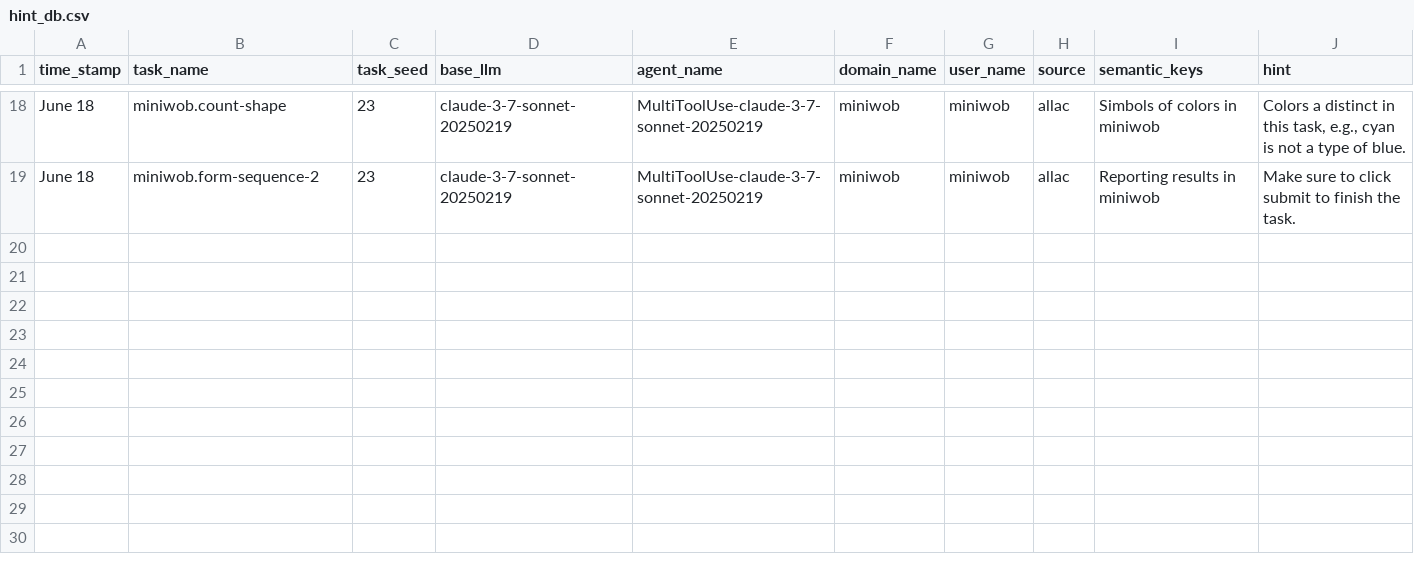
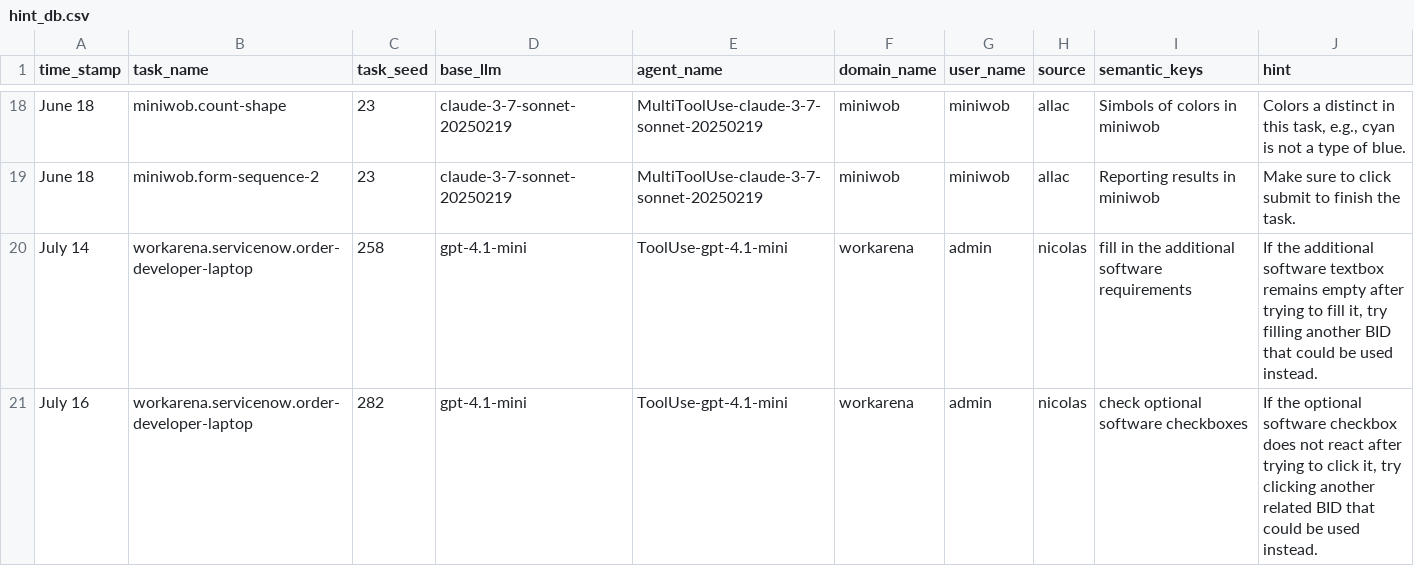
Before and after one commit to ServiceNow/AgentLab, a CSV file: src/agentlab/agents/tool_use_agent/hint_db.csv, drawn as a sheet; only a part is shown, gaps mark what is left out.

```diff
--- a/src/agentlab/agents/tool_use_agent/hint_db.csv
+++ b/src/agentlab/agents/tool_use_agent/hint_db.csv
@@ -19 +19,3 @@ June 18,miniwob.count-shape,23,claude-3-7-sonnet-20250219,MultiToolUse-claude-3-
 June 18,miniwob.form-sequence-2,23,claude-3-7-sonnet-20250219,MultiToolUse-claude-3-7-sonnet-20250219,miniwob,miniwob,allac,Reporting results in miniwob,Make sure to click submit to finish the task.
+July 14,workarena.servicenow.order-developer-laptop,258,gpt-4.1-mini,ToolUse-gpt-4.1-mini,workarena,admin,nicolas,fill in the additional software requirements,"If the additional software textbox remains empty after trying to fill it, try filling another BID that could be used instead."
+July 16,workarena.servicenow.order-developer-laptop,282,gpt-4.1-mini,ToolUse-gpt-4.1-mini,workarena,admin,nicolas,check optional software checkboxes,"If the optional software checkbox does not react after trying to click it, try clicking another related BID that could be used instead."
```
Also changed, not shown: 2 other files.
